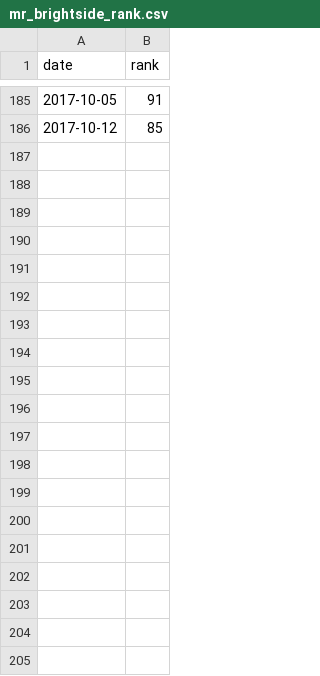
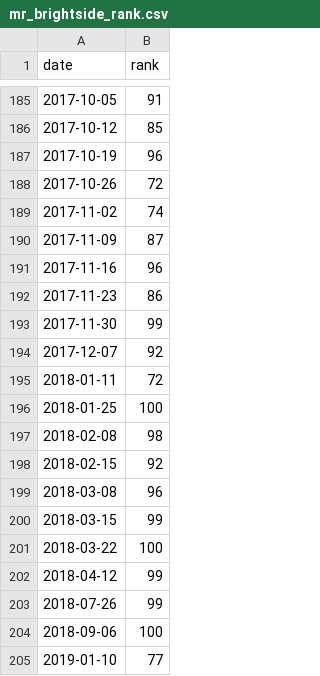
Before and after one commit to petergoodin/mr_brightside, a CSV file: mr_brightside_rank.csv, drawn as a sheet; only a part is shown, gaps mark what is left out; the diff covers the shown part only.

```diff
--- a/mr_brightside_rank.csv
+++ b/mr_brightside_rank.csv
@@ -186 +186,20 @@ date,rank
 2017-10-12,85
+2017-10-19,96
+2017-10-26,72
+2017-11-02,74
+2017-11-09,87
+2017-11-16,96
+2017-11-23,86
+2017-11-30,99
+2017-12-07,92
+2018-01-11,72
+2018-01-25,100
+2018-02-08,98
+2018-02-15,92
+2018-03-08,96
+2018-03-15,99
+2018-03-22,100
+2018-04-12,99
+2018-07-26,99
+2018-09-06,100
+2019-01-10,77
```
Also changed, not shown: 27 added rows elsewhere in this file, 3 other files.
